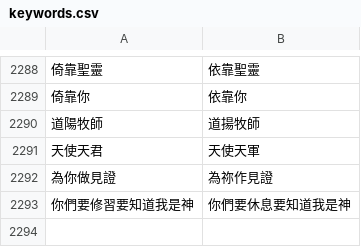
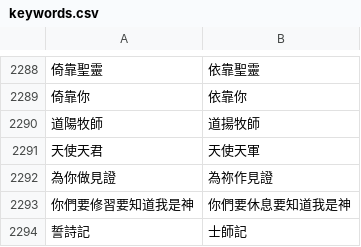
Before and after one commit to Enoooch0921/Srt-Christian-vocabulary-replacement, a CSV file: keywords.csv, drawn as a sheet; only a part is shown, gaps mark what is left out; the diff names each change by its address in the sheet, - before the commit and + after, or states it on an @@ line.

Commit message:
Update keywords.csv

```diff
--- a/keywords.csv
+++ b/keywords.csv
+row 2294: 誓詩記 | 士師記
```
